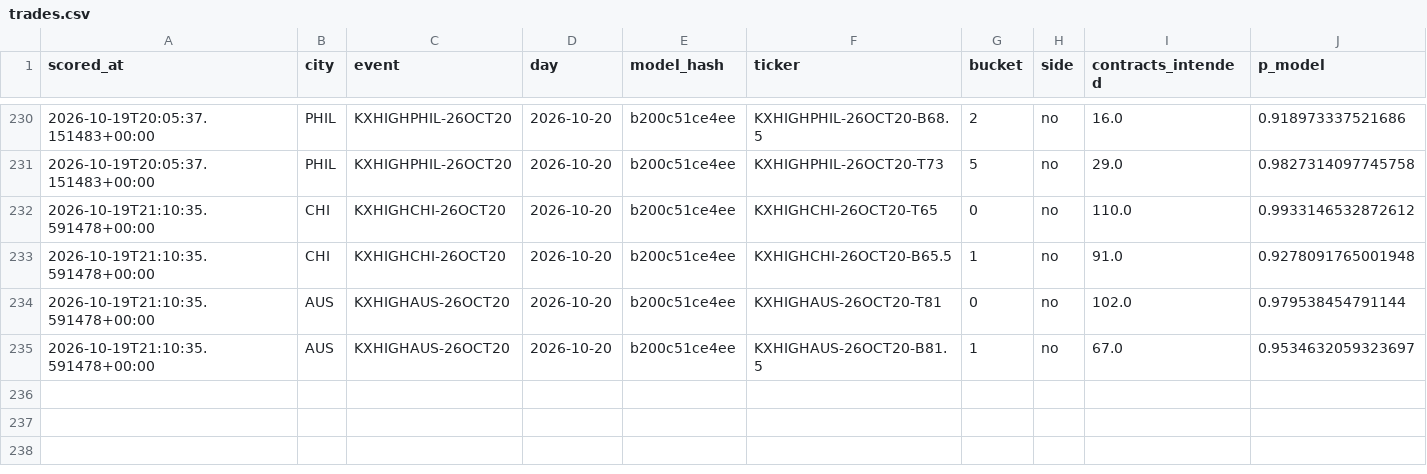
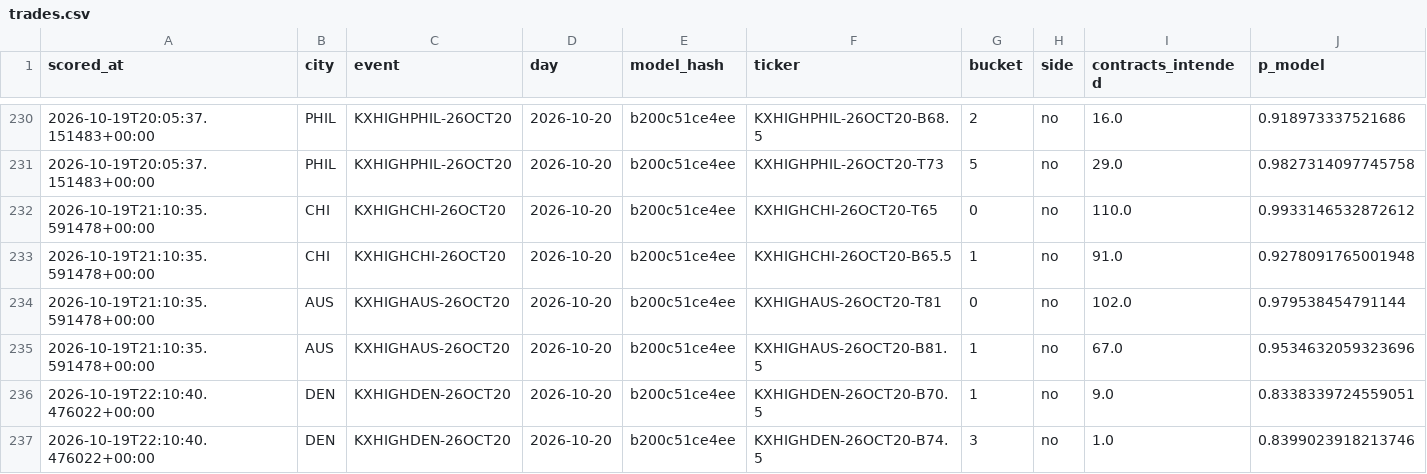
Before and after one commit to physicalreasoning/isotherm, a CSV file: trades.csv, drawn as a sheet; only a part is shown, gaps mark what is left out.

```diff
--- a/trades.csv
+++ b/trades.csv
@@ -234,2 +234,4 @@ scored_at,city,event,day,model_hash,ticker,bucket,side,contracts_intended,p_mode
 2026-10-19T21:10:35.591478+00:00,AUS,KXHIGHAUS-26OCT20,2026-10-20,b200c51ce4ee,KXHIGHAUS-26OCT20-T81,0,no,102.0,0.979538454791144
-2026-10-19T21:10:35.591478+00:00,AUS,KXHIGHAUS-26OCT20,2026-10-20,b200c51ce4ee,KXHIGHAUS-26OCT20-B81.5,1,no,67.0,0.9534632059323697
+2026-10-19T21:10:35.591478+00:00,AUS,KXHIGHAUS-26OCT20,2026-10-20,b200c51ce4ee,KXHIGHAUS-26OCT20-B81.5,1,no,67.0,0.9534632059323696
+2026-10-19T22:10:40.476022+00:00,DEN,KXHIGHDEN-26OCT20,2026-10-20,b200c51ce4ee,KXHIGHDEN-26OCT20-B70.5,1,no,9.0,0.8338339724559051
+2026-10-19T22:10:40.476022+00:00,DEN,KXHIGHDEN-26OCT20,2026-10-20,b200c51ce4ee,KXHIGHDEN-26OCT20-B74.5,3,no,1.0,0.8399023918213746
```
Also changed, not shown: predictions.csv, runs.csv, 1 other file.
